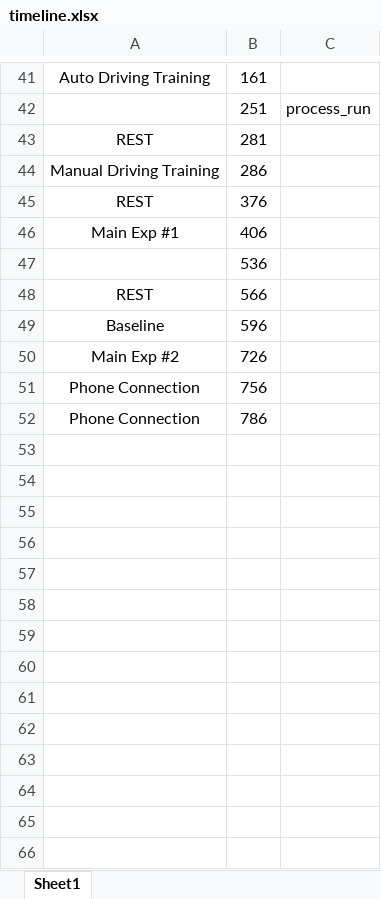
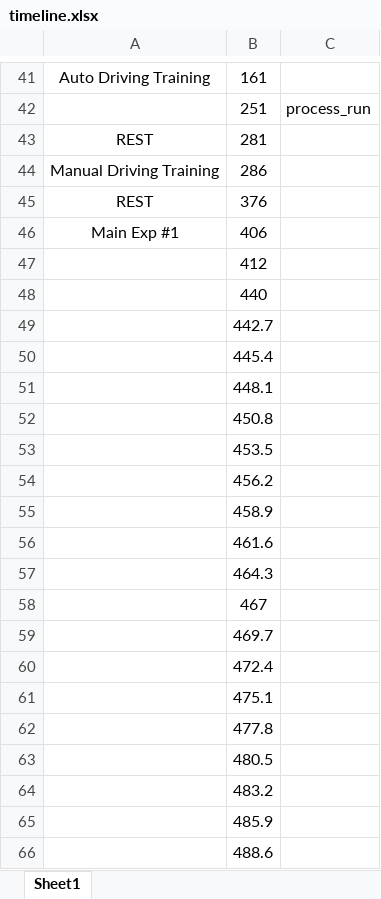
Before and after one commit to elecun/flame-avsim, an Excel workbook: scenario/timeline.xlsx, sheet Sheet1, drawn as a sheet; only a part is shown, gaps mark what is left out; values as stored, in another font and other column widths than the file's, no borders; removed rows and columns are numbered as before the commit, all else as after; the diff covers the shown part only; the diff names each change by its address in the sheet, - before the commit and + after, or states it on an @@ line.

```diff
--- a/scenario/timeline.xlsx (sheet Sheet1)
+++ b/scenario/timeline.xlsx (sheet Sheet1)
-B47: 536
+B47: 412
-row 48: REST | 566
-row 49: Baseline | 596
-row 50: Main Exp #2 | 726
-row 51: Phone Connection | 756
-row 52: Phone Connection | 786
+row 48:  | 440
+row 49:  | 442.7
+row 50:  | 445.4
+row 51:  | 448.1
+row 52:  | 450.8
+row 53:  | 453.5
+row 54:  | 456.2
+row 55:  | 458.9
+row 56:  | 461.6
+row 57:  | 464.3
+row 58:  | 467
+row 59:  | 469.7
+row 60:  | 472.4
+row 61:  | 475.1
+row 62:  | 477.8
+row 63:  | 480.5
+row 64:  | 483.2
+row 65:  | 485.9
+row 66:  | 488.6
```
Also changed, not shown: 35 added rows elsewhere in this sheet, 5 other files.
